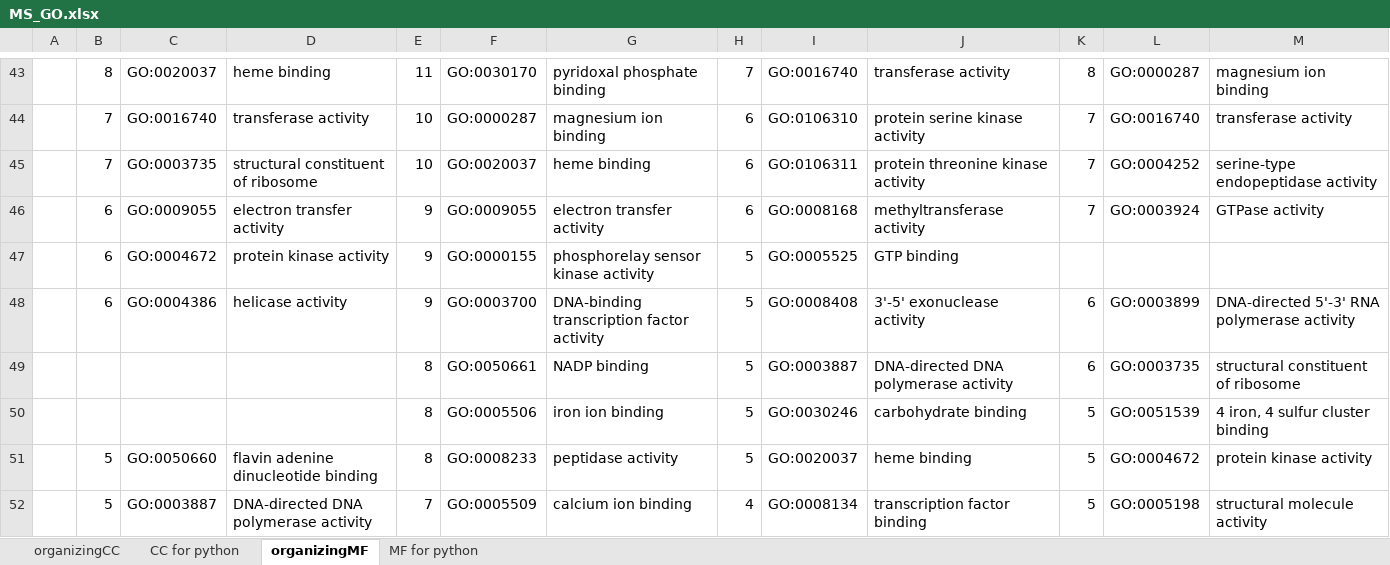
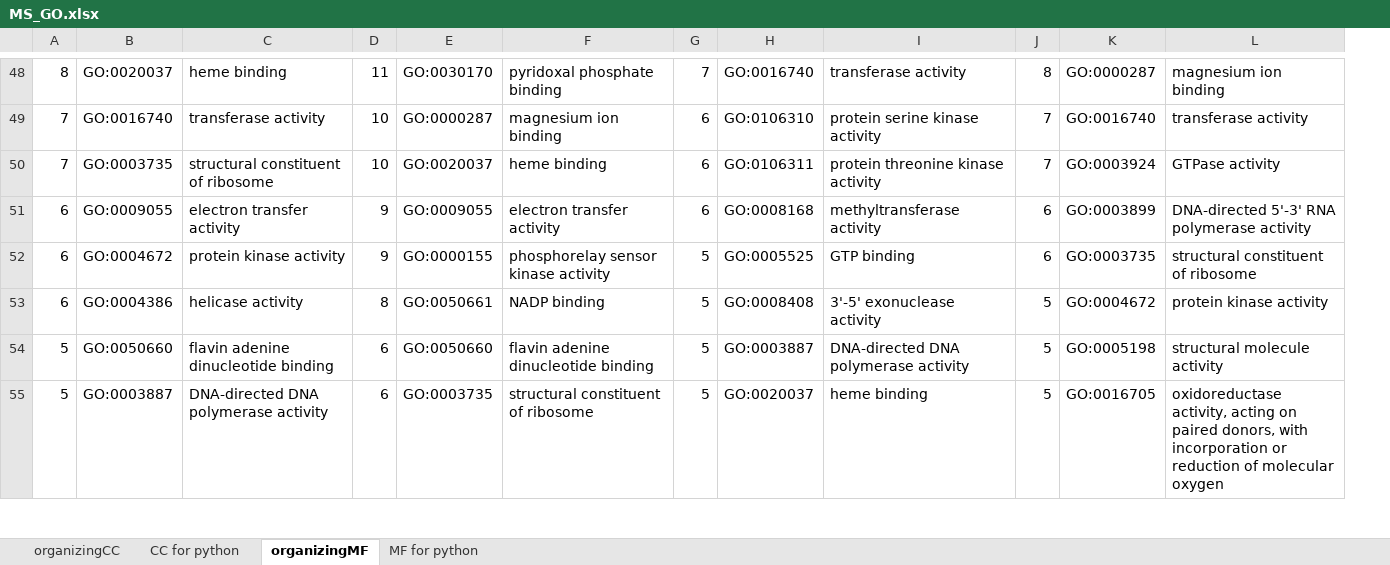
Before and after one commit to MeganEDuffy/amazon, an Excel workbook: analyses/T7-incubations/unipept/GO/organizing/MS_GO.xlsx, sheet organizingMF, drawn as a sheet; only a part is shown, gaps mark what is left out; values as stored, in another font and other column widths than the file's, no borders; removed rows and columns are numbered as before the commit, all else as after; the diff covers the shown part only; the diff names each change by its address in the sheet, - before the commit and + after, or states it on an @@ line.

```diff
--- a/analyses/T7-incubations/unipept/GO/organizing/MS_GO.xlsx (sheet organizingMF)
+++ b/analyses/T7-incubations/unipept/GO/organizing/MS_GO.xlsx (sheet organizingMF)
-column A, empty
-K50: GO:0004252
+K50: GO:0003924
-L50: serine-type endopeptidase activity
+L50: GTPase activity
-J51: 7
+J51: 6
-K51: GO:0003924
+K51: GO:0003899
-L51: GTPase activity
+L51: DNA-directed 5'-3' RNA polymerase activity
-J52: (empty)
+J52: 6
-K52: (empty)
+K52: GO:0003735
-L52: (empty)
+L52: structural constituent of ribosome
-D53: 9
+D53: 8
-E53: GO:0003700
+E53: GO:0050661
-F53: DNA-binding transcription factor activity
+F53: NADP binding
-J53: 6
+J53: 5
-K53: GO:0003899
+K53: GO:0004672
-L53: DNA-directed 5'-3' RNA polymerase activity
+L53: protein kinase activity
-row 49:  |  |  |  | 8 | GO:0050661 | NADP binding | 5 | GO:0003887 | DNA-directed DNA polymerase activity | 6 | GO:0003735 | structural constituent of ribosome
-row 50:  |  |  |  | 8 | GO:0005506 | iron ion binding | 5 | GO:0030246 | carbohydrate binding | 5 | GO:0051539 | 4 iron, 4 sulfur cluster binding
-D54: 8
+D54: 6
-E54: GO:0008233
+E54: GO:0050660
-F54: peptidase activity
+F54: flavin adenine dinucleotide binding
-H54: GO:0020037
+H54: GO:0003887
-I54: heme binding
+I54: DNA-directed DNA polymerase activity
-K54: GO:0004672
+K54: GO:0005198
-L54: protein kinase activity
+L54: structural molecule activity
-D55: 7
+D55: 6
-E55: GO:0005509
+E55: GO:0003735
-F55: calcium ion binding
+F55: structural constituent of ribosome
-G55: 4
+G55: 5
-H55: GO:0008134
+H55: GO:0020037
-I55: transcription factor binding
+I55: heme binding
-K55: GO:0005198
+K55: GO:0016705
-L55: structural molecule activity
+L55: oxidoreductase activity, acting on paired donors, with incorporation or reduction of molecular oxygen
```
Also changed, not shown: 7 added rows, 28 removed rows and 1532 edited cells elsewhere in this sheet, sheet MF for python, analyses/T7-incubations/unipept/GO/organizing/CV_GO.xlsx, 2 other files.
